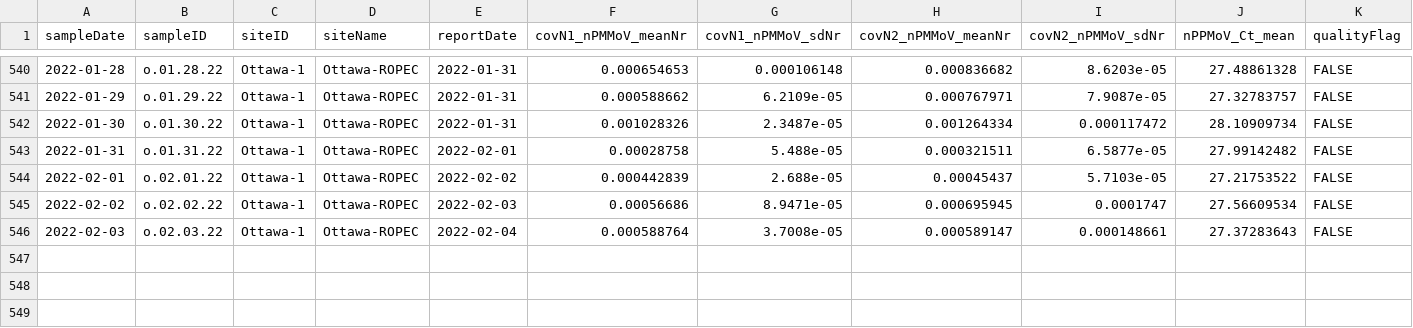
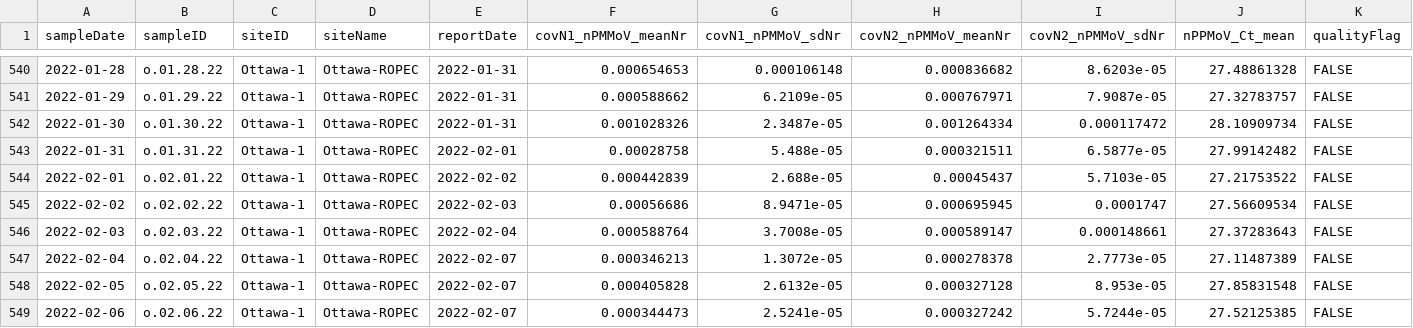
Before and after one commit to Delatolla-lab/PHESD, a CSV file: Wastewater/Ottawa/Data/wastewater_virus.csv, drawn as a sheet; only a part is shown, gaps mark what is left out; rows hold the shown columns only; the diff names each change by its address in the sheet, - before the commit and + after, or states it on an @@ line.

```diff
--- a/Wastewater/Ottawa/Data/wastewater_virus.csv
+++ b/Wastewater/Ottawa/Data/wastewater_virus.csv
+row 547: 2022-02-04 | o.02.04.22 | Ottawa-1 | Ottawa-ROPEC | 2022-02-07 | 0.000346213 | 1.3072e-05 | 0.000278378 | 2.7773e-05 | 27.11487389 | FALSE
+row 548: 2022-02-05 | o.02.05.22 | Ottawa-1 | Ottawa-ROPEC | 2022-02-07 | 0.000405828 | 2.6132e-05 | 0.000327128 | 8.953e-05 | 27.85831548 | FALSE
+row 549: 2022-02-06 | o.02.06.22 | Ottawa-1 | Ottawa-ROPEC | 2022-02-07 | 0.000344473 | 2.5241e-05 | 0.000327242 | 5.7244e-05 | 27.52125385 | FALSE
```
Also changed, not shown: Wastewater/Ottawa/Data/wwMeasure.csv.
